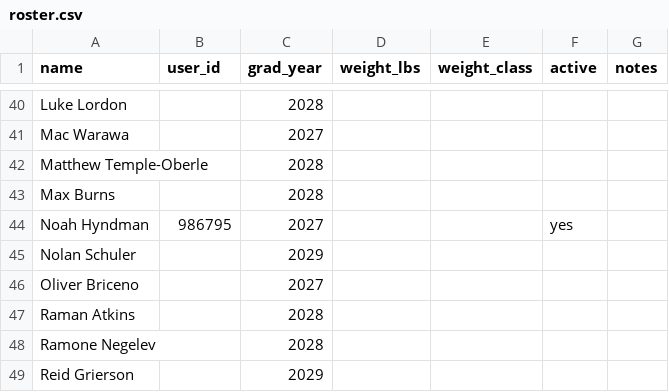
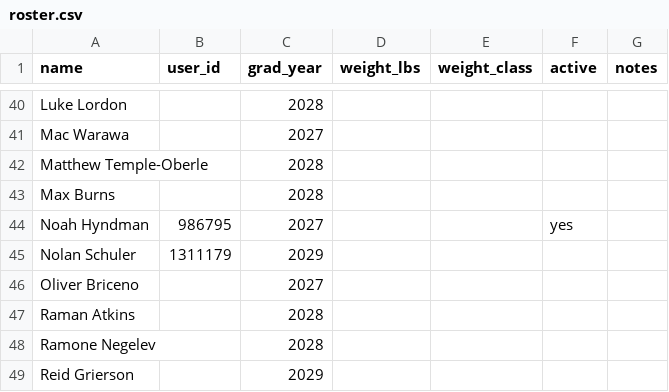
Before and after one commit to WildcatsBaseball/WildcatsBlast, a CSV file: data/roster.csv, drawn as a sheet; only a part is shown, gaps mark what is left out; the diff covers the shown part only.

```diff
--- a/data/roster.csv
+++ b/data/roster.csv
@@ -44,3 +44,3 @@ Max Burns,,2028,,,,
 Noah Hyndman,986795,2027,,,yes,
-Nolan Schuler,,2029,,,,
+Nolan Schuler,1311179,2029,,,,
 Oliver Briceno,,2027,,,,
```
Also changed, not shown: 9 edited cells elsewhere in this file, 4 other files.
